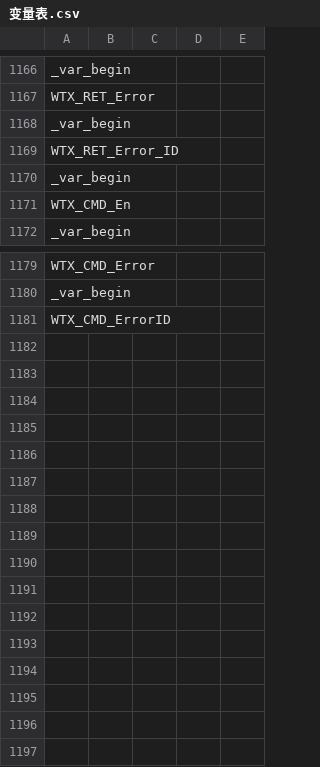
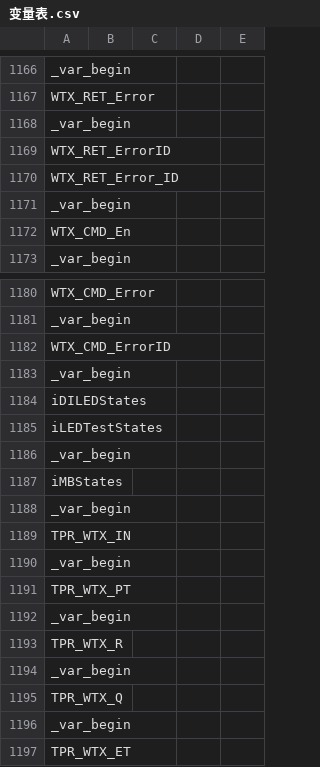
Before and after one commit to LiaoJr/ZioTestPLC, a CSV file: 变量表.csv, drawn as a sheet; only a part is shown, gaps mark what is left out; the diff names each change by its address in the sheet, - before the commit and + after, or states it on an @@ line.

```diff
--- a/变量表.csv
+++ b/变量表.csv
+row 1169: WTX_RET_ErrorID
+row 1183: _var_begin
+row 1184: iDILEDStates
+row 1185: iLEDTestStates
+row 1186: _var_begin
+row 1187: iMBStates
+row 1188: _var_begin
+row 1189: TPR_WTX_IN
+row 1190: _var_begin
+row 1191: TPR_WTX_PT
+row 1192: _var_begin
+row 1193: TPR_WTX_R
+row 1194: _var_begin
+row 1195: TPR_WTX_Q
+row 1196: _var_begin
+row 1197: TPR_WTX_ET
```
Also changed, not shown: 37 other files.
